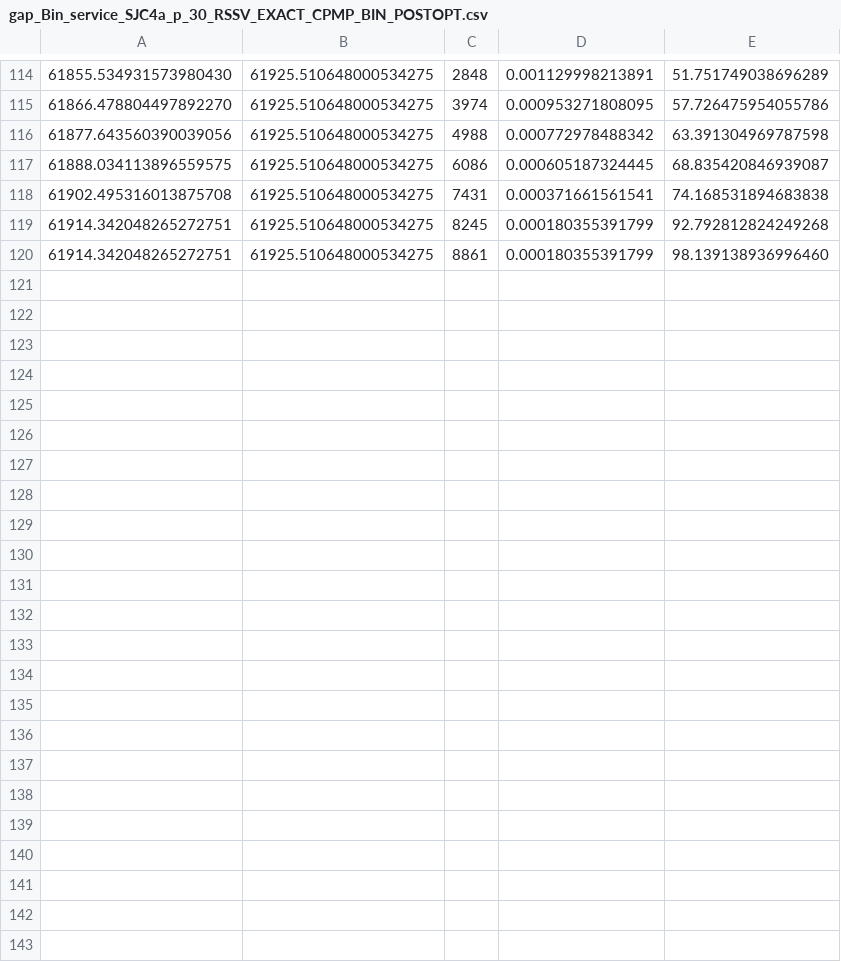
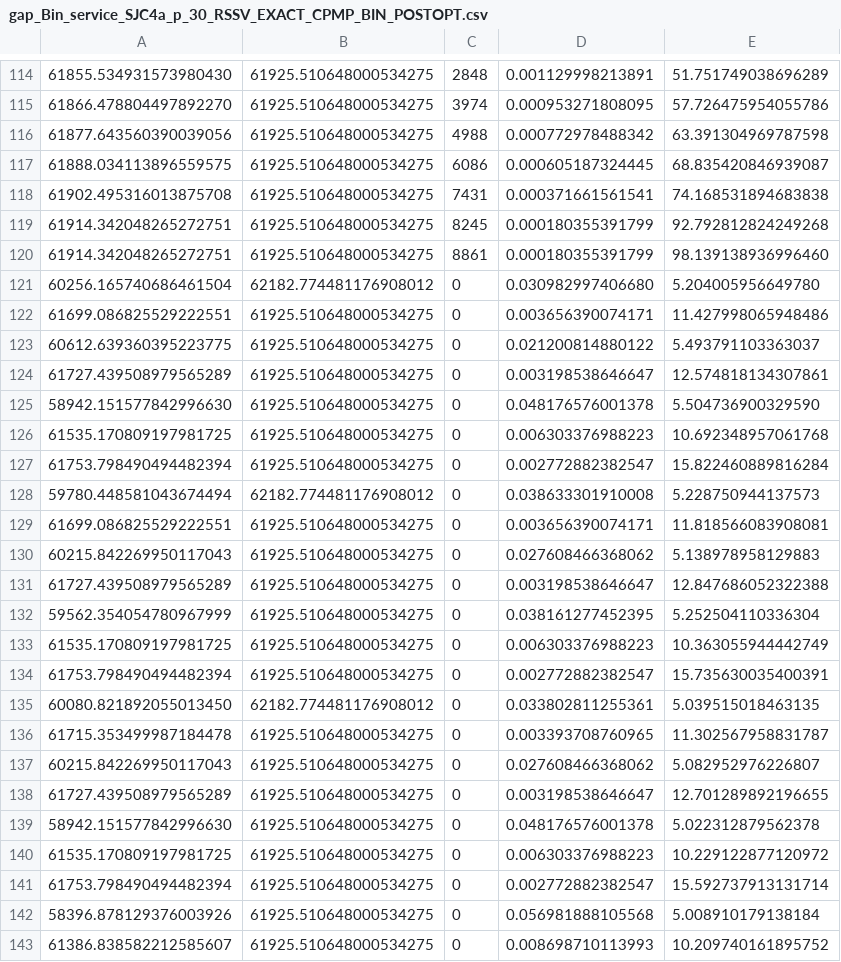
Before and after one commit to albuquef/PMPSolver, a CSV file: outputs/reports/gap_Bin_service_SJC4a_p_30_RSSV_EXACT_CPMP_BIN_POSTOPT.csv, drawn as a sheet; only a part is shown, gaps mark what is left out.

```diff
--- a/outputs/reports/gap_Bin_service_SJC4a_p_30_RSSV_EXACT_CPMP_BIN_POSTOPT.csv
+++ b/outputs/reports/gap_Bin_service_SJC4a_p_30_RSSV_EXACT_CPMP_BIN_POSTOPT.csv
@@ -120 +120,24 @@
 61914.342048265272751;61925.510648000534275;8861;0.000180355391799;98.139138936996460;
+60256.165740686461504;62182.774481176908012;0;0.030982997406680;5.204005956649780;
+61699.086825529222551;61925.510648000534275;0;0.003656390074171;11.427998065948486;
+60612.639360395223775;61925.510648000534275;0;0.021200814880122;5.493791103363037;
+61727.439508979565289;61925.510648000534275;0;0.003198538646647;12.574818134307861;
+58942.151577842996630;61925.510648000534275;0;0.048176576001378;5.504736900329590;
+61535.170809197981725;61925.510648000534275;0;0.006303376988223;10.692348957061768;
+61753.798490494482394;61925.510648000534275;0;0.002772882382547;15.822460889816284;
+59780.448581043674494;62182.774481176908012;0;0.038633301910008;5.228750944137573;
+61699.086825529222551;61925.510648000534275;0;0.003656390074171;11.818566083908081;
+60215.842269950117043;61925.510648000534275;0;0.027608466368062;5.138978958129883;
+61727.439508979565289;61925.510648000534275;0;0.003198538646647;12.847686052322388;
+59562.354054780967999;61925.510648000534275;0;0.038161277452395;5.252504110336304;
+61535.170809197981725;61925.510648000534275;0;0.006303376988223;10.363055944442749;
+61753.798490494482394;61925.510648000534275;0;0.002772882382547;15.735630035400391;
+60080.821892055013450;62182.774481176908012;0;0.033802811255361;5.039515018463135;
+61715.353499987184478;61925.510648000534275;0;0.003393708760965;11.302567958831787;
+60215.842269950117043;61925.510648000534275;0;0.027608466368062;5.082952976226807;
+61727.439508979565289;61925.510648000534275;0;0.003198538646647;12.701289892196655;
+58942.151577842996630;61925.510648000534275;0;0.048176576001378;5.022312879562378;
+61535.170809197981725;61925.510648000534275;0;0.006303376988223;10.229122877120972;
+61753.798490494482394;61925.510648000534275;0;0.002772882382547;15.592737913131714;
+58396.878129376003926;61925.510648000534275;0;0.056981888105568;5.008910179138184;
+61386.838582212585607;61925.510648000534275;0;0.008698710113993;10.209740161895752;
```
Also changed, not shown: outputs/solutions/test_all_results.csv, 42 other files.
